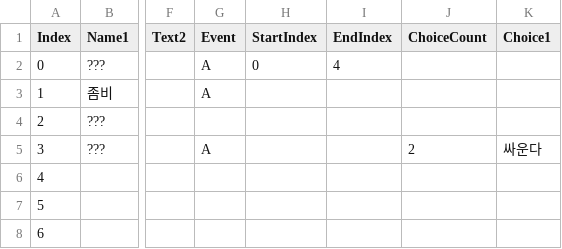
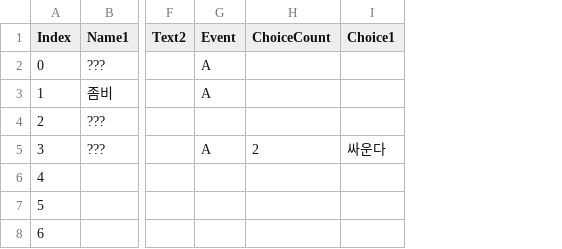
Before and after one commit to pknu-wap/Zenocide, a CSV file: Assets/Resources/MainScript.csv, drawn as a sheet; only a part is shown, gaps mark what is left out; the diff names each change by its address in the sheet, - before the commit and + after, or states it on an @@ line.

```diff
--- a/Assets/Resources/MainScript.csv
+++ b/Assets/Resources/MainScript.csv
-column H (StartIndex), row 2: 0
-column I (EndIndex), row 2: 4
```
Also changed, not shown: Assets/Resources/RelationScript.csv, Assets/Resources/SubScript.csv, 3 other files.
